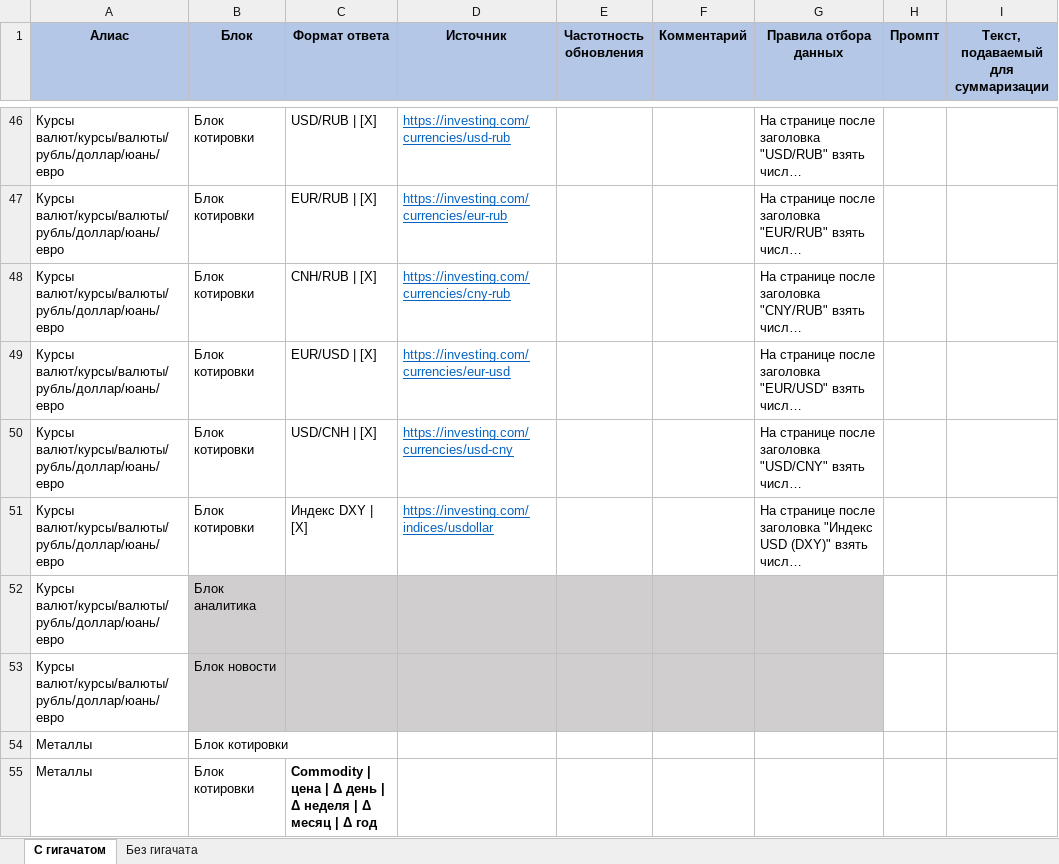
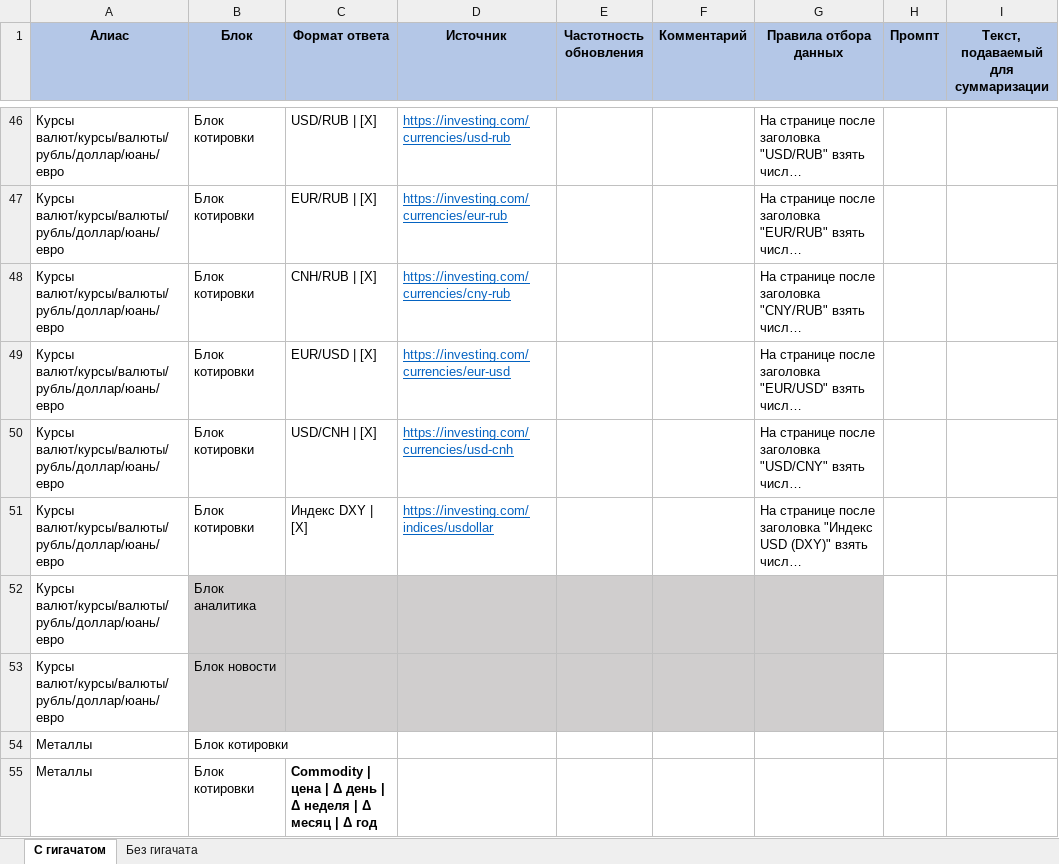
Before and after one commit to freekode1ko/FinGigaChat, an Excel workbook: sources/ТЗ.xlsx, sheet С гигачатом, drawn as a sheet; only a part is shown, gaps mark what is left out; long unchanged cells end in …; values as stored, in another font and other column widths than the file's, no borders; the diff names each change by its address in the sheet, - before the commit and + after, or states it on an @@ line.

Commit message:
+ ТЗ

```diff
--- a/sources/ТЗ.xlsx (sheet С гигачатом)
+++ b/sources/ТЗ.xlsx (sheet С гигачатом)
-D50 (Источник): https://investing.com/currencies/usd-cny
+D50 (Источник): https://investing.com/currencies/usd-cnh
```
